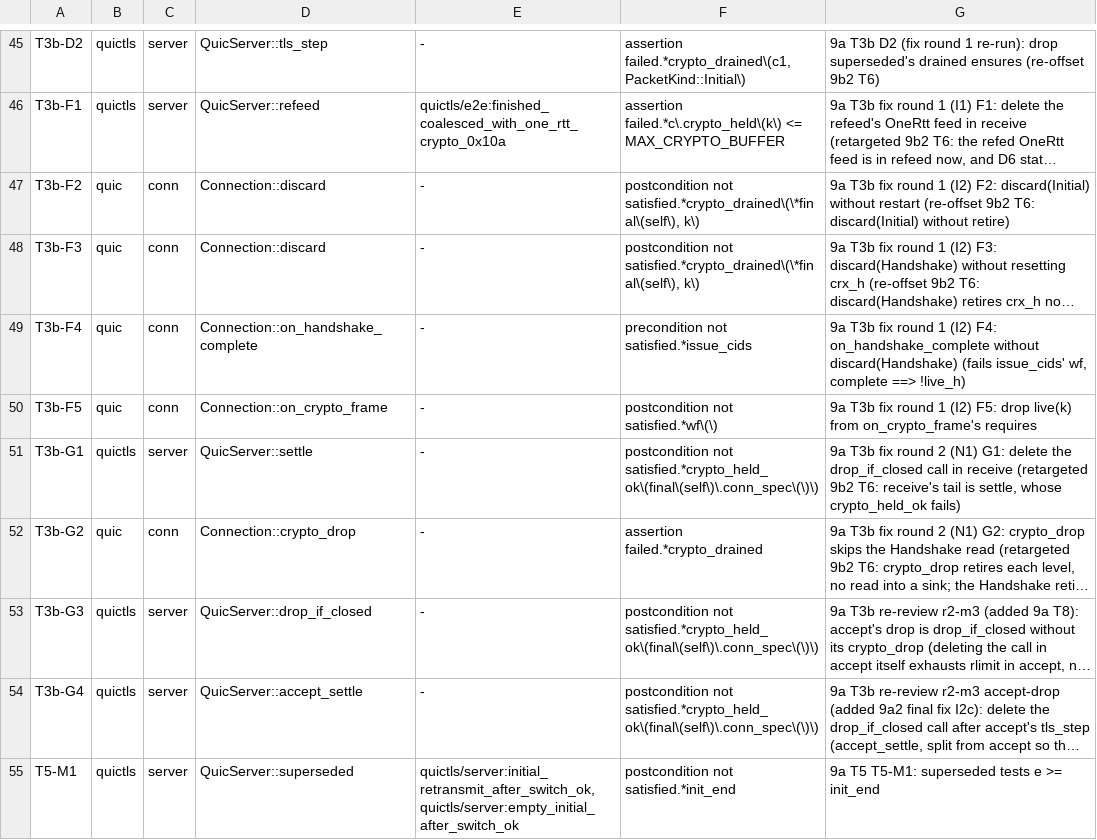
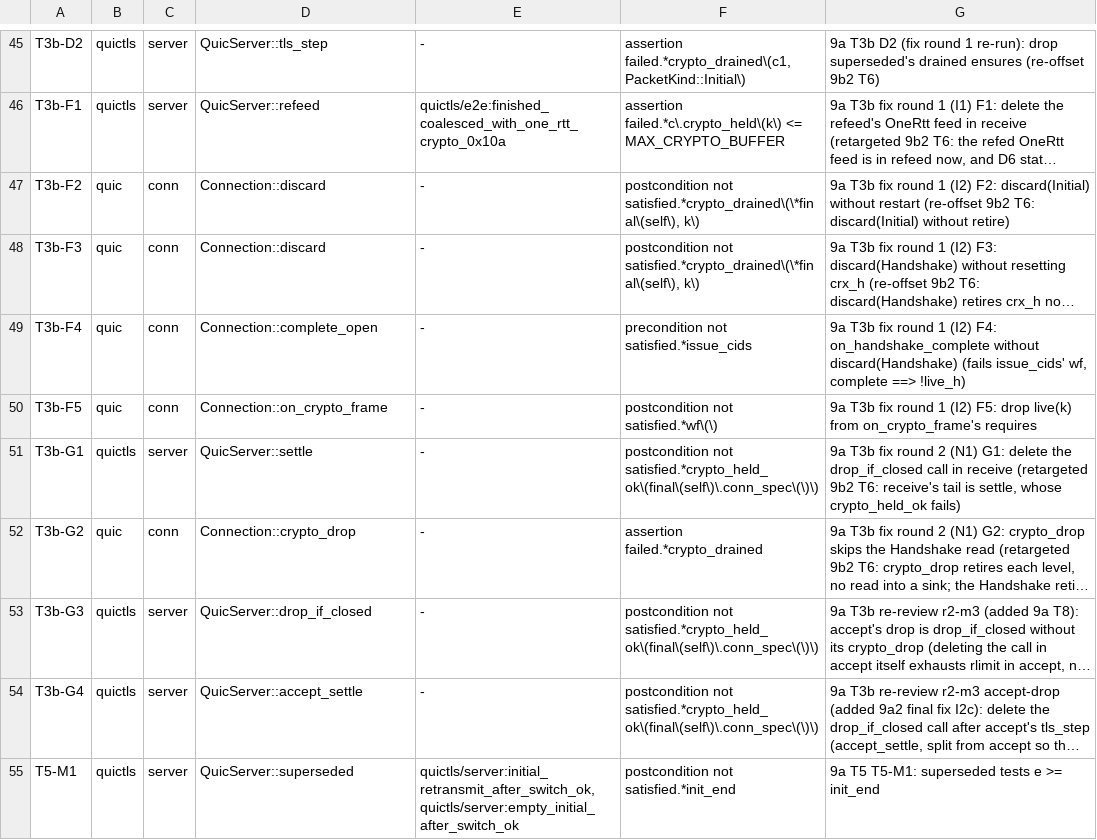
Before and after one commit to TSVRN9/vhttp, a TSV file: tools/mutants.tsv, drawn as a sheet; only a part is shown, gaps mark what is left out; long unchanged cells end in …; the diff names each change by its address in the sheet, - before the commit and + after, or states it on an @@ line.

```diff
--- a/tools/mutants.tsv
+++ b/tools/mutants.tsv
-D49: Connection::on_handshake_complete
+D49: Connection::complete_open
```
Also changed, not shown: docs/carryovers.tsv, 2 other files.
